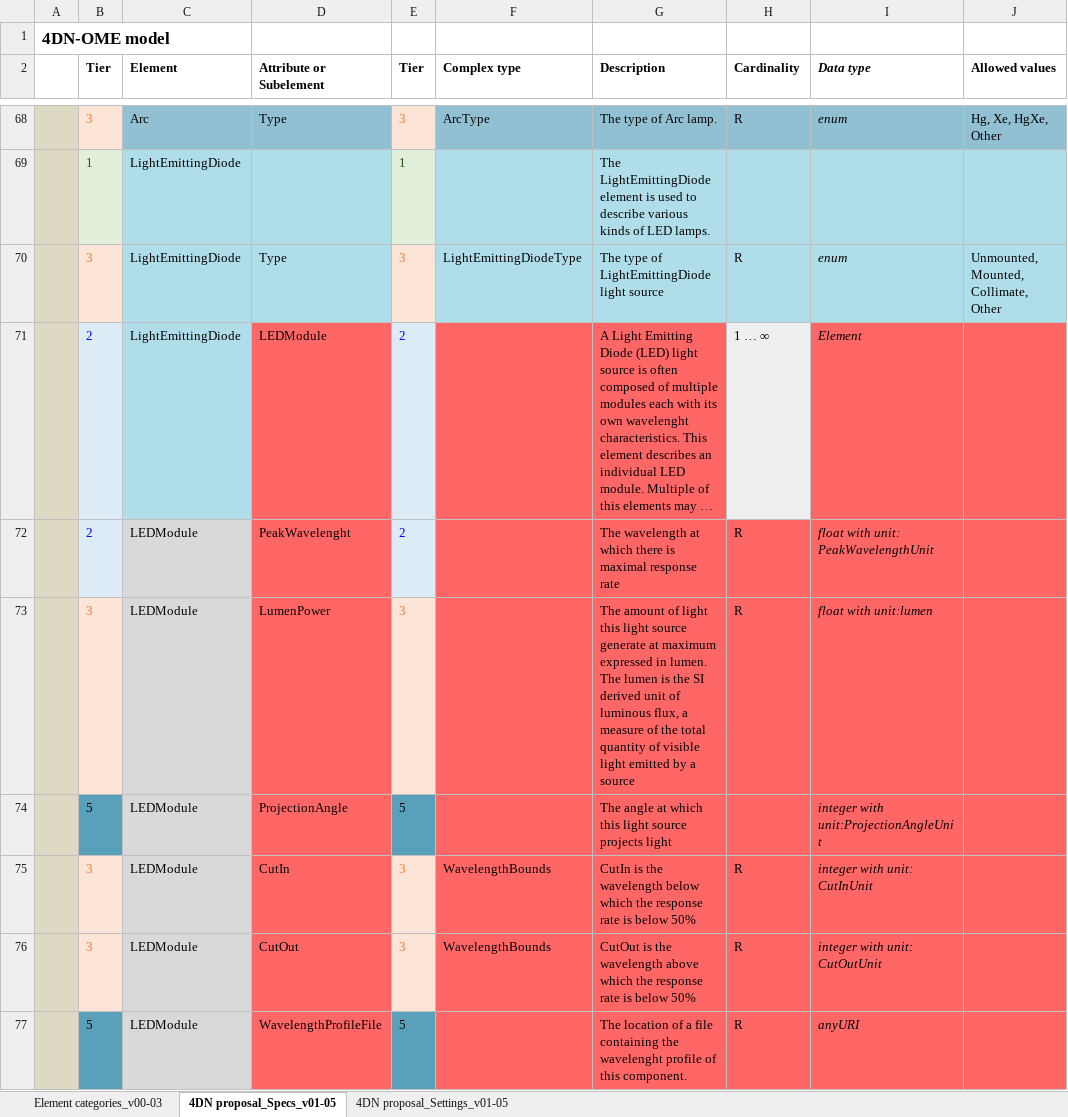
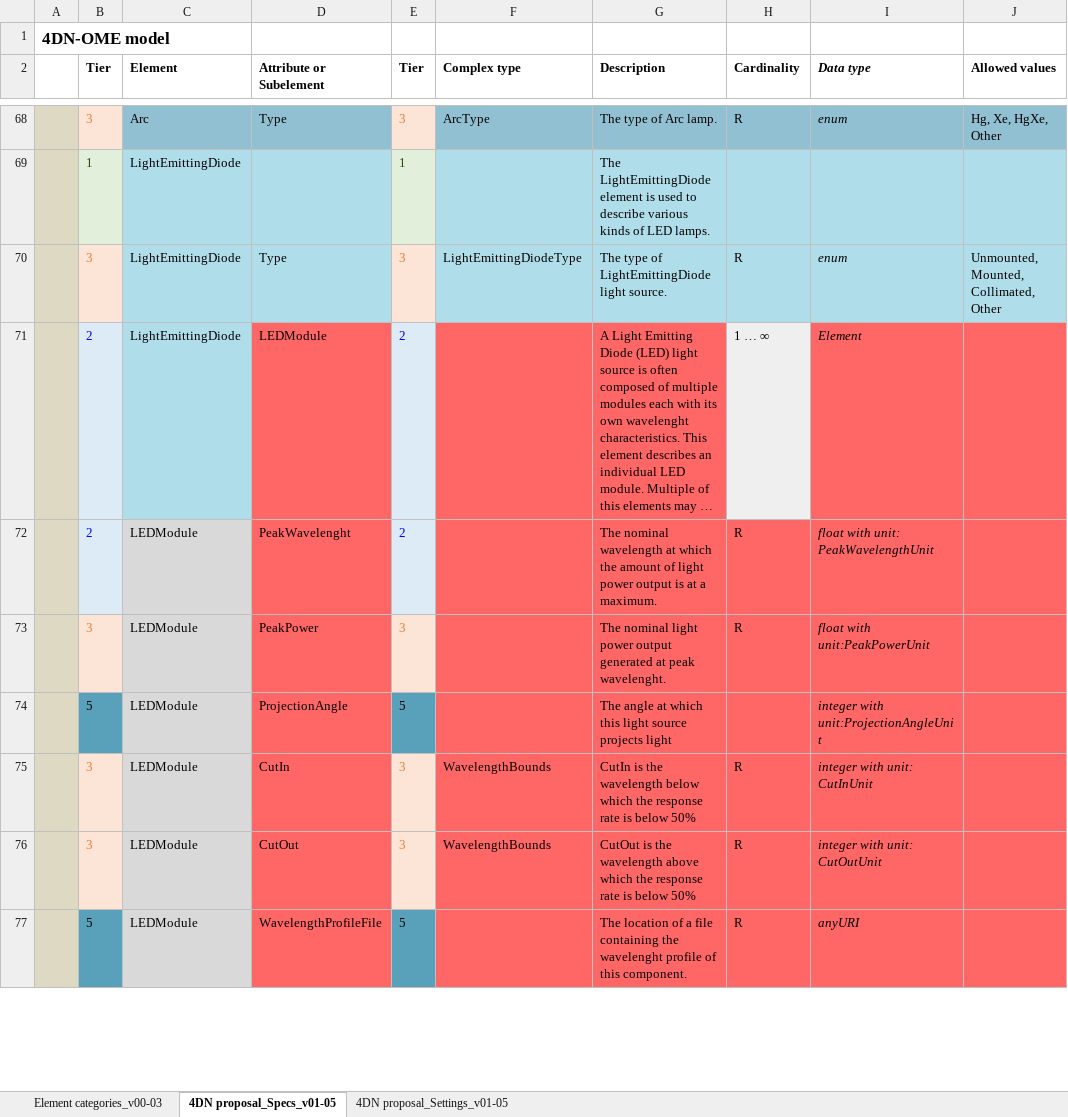
Before and after one commit to WU-BIMAC/NBOMicroscopyMetadataSpecs, an Excel workbook: Model/in progress/v01-05/4DN-OME_Microscopy Metadata.xlsx, sheet 4DN proposal_Specs_v01-05, drawn as a sheet; only a part is shown, gaps mark what is left out; long unchanged cells end in …; values as stored, in another font and other column widths than the file's, no borders; the diff covers the shown part only; the diff names each change by its address in the sheet, - before the commit and + after, or states it on an @@ line.

Commit message:
Multiple inconsistencies corrections
Light source power
Laser Wavelenght description etc.

```diff
--- a/Model/in progress/v01-05/4DN-OME_Microscopy Metadata.xlsx (sheet 4DN proposal_Specs_v01-05)
+++ b/Model/in progress/v01-05/4DN-OME_Microscopy Metadata.xlsx (sheet 4DN proposal_Specs_v01-05)
-G70 (Description): The type of LightEmittingDiode light source
+G70 (Description): The type of LightEmittingDiode light source.
-J70 (Allowed values): Unmounted, Mounted, Collimate, Other
+J70 (Allowed values): Unmounted, Mounted, Collimated, Other
-G72 (Description): The wavelength at which there is maximal response rate
+G72 (Description): The nominal wavelength at which the amount of light power output is at a maximum.
-D73 (Attribute or Subelement): LumenPower
+D73 (Attribute or Subelement): PeakPower
-G73 (Description): The amount of light this light source generate at maximum expressed in lumen. The lumen is the SI derived unit of luminous flux, a measure of the total quantity of visible light emitted by a source
+G73 (Description): The nominal light power output generated at peak wavelenght.
-I73 (Data type): float with unit:lumen
+I73 (Data type): float with unit:PeakPowerUnit
```
Also changed, not shown: 30 edited cells and cell formats elsewhere in this sheet, sheet 4DN proposal_Settings_v01-05, sheet Element categories_v00-03, 3 other files.
